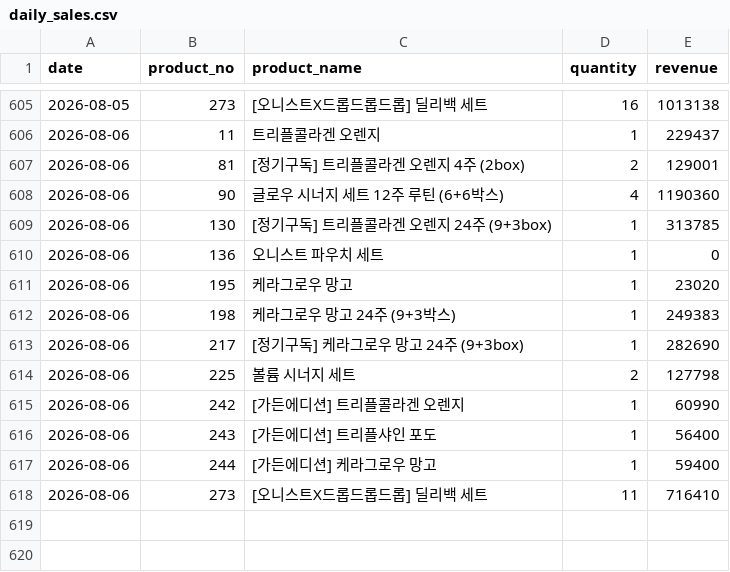
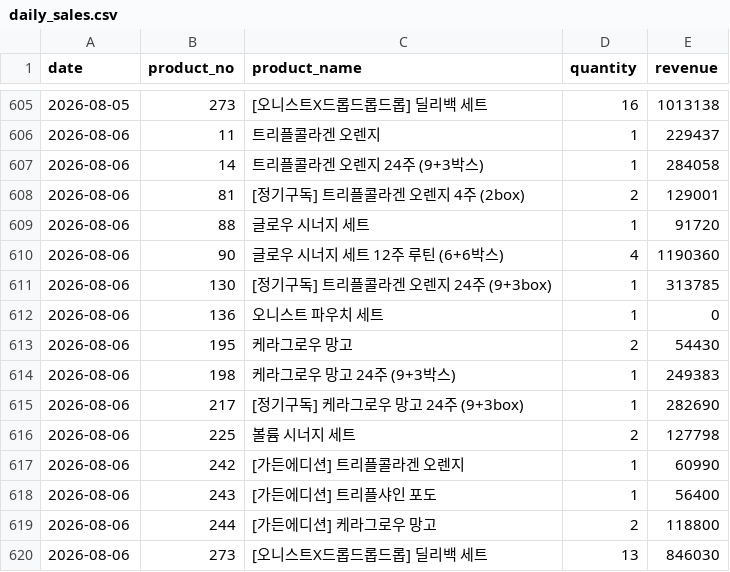
Before and after one commit to kaioh1010/cafe24-tracker, a CSV file: data/daily_sales.csv, drawn as a sheet; only a part is shown, gaps mark what is left out.

```diff
--- a/data/daily_sales.csv
+++ b/data/daily_sales.csv
@@ -606,3 +606,5 @@ date,product_no,product_name,quantity,revenue
 2026-08-06,11,트리플콜라겐 오렌지,1,229437
+2026-08-06,14,트리플콜라겐 오렌지 24주 (9+3박스),1,284058
 2026-08-06,81,[정기구독] 트리플콜라겐 오렌지 4주 (2box),2,129001
+2026-08-06,88,글로우 시너지 세트,1,91720
 2026-08-06,90,글로우 시너지 세트  12주 루틴 (6+6박스),4,1190360
@@ -610,3 +612,3 @@ date,product_no,product_name,quantity,revenue
 2026-08-06,136,오니스트 파우치 세트,1,0
-2026-08-06,195,케라그로우 망고,1,23020
+2026-08-06,195,케라그로우 망고,2,54430
 2026-08-06,198,케라그로우 망고 24주 (9+3박스),1,249383
@@ -616,3 +618,3 @@ date,product_no,product_name,quantity,revenue
 2026-08-06,243,[가든에디션] 트리플샤인 포도,1,56400
-2026-08-06,244,[가든에디션] 케라그로우 망고,1,59400
-2026-08-06,273,[오니스트X드롭드롭드롭] 딜리백 세트,11,716410
+2026-08-06,244,[가든에디션] 케라그로우 망고,2,118800
+2026-08-06,273,[오니스트X드롭드롭드롭] 딜리백 세트,13,846030
```
Also changed, not shown: data/daily_first_products.csv, data/daily_summary.csv.
